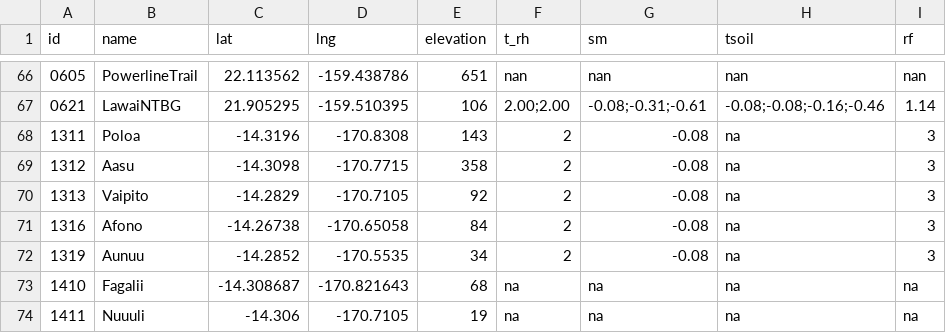
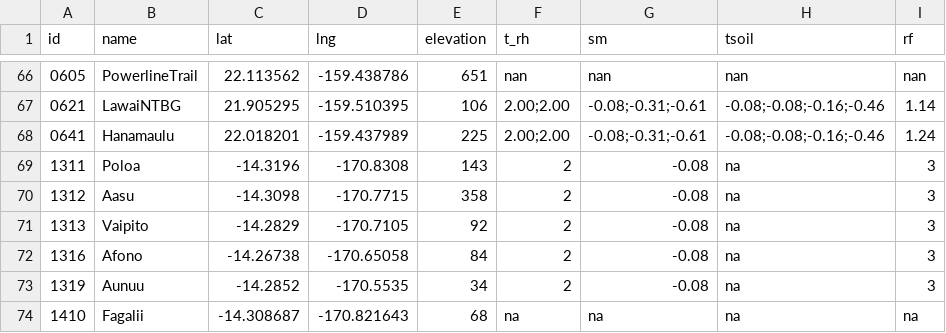
Before and after one commit to HCDP/loggernet_station_data, a CSV file: csv_data/metadata/metadata.csv, drawn as a sheet; only a part is shown, gaps mark what is left out; the shorter side is filled out with more unchanged rows; the diff names each change by its address in the sheet, - before the commit and + after, or states it on an @@ line.

Commit message:
add new mesonet station 0641_Hanamaulu

```diff
--- a/csv_data/metadata/metadata.csv
+++ b/csv_data/metadata/metadata.csv
+row 68: 0641 | Hanamaulu | 22.018201 | -159.437989 | 225 | 2.00;2.00 | -0.08;-0.31;-0.61 | -0.08;-0.08;-0.16;-0.46 | 1.24
```
